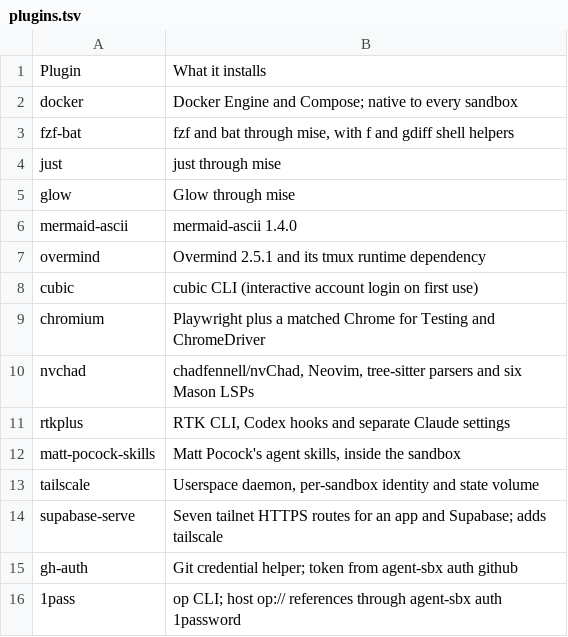
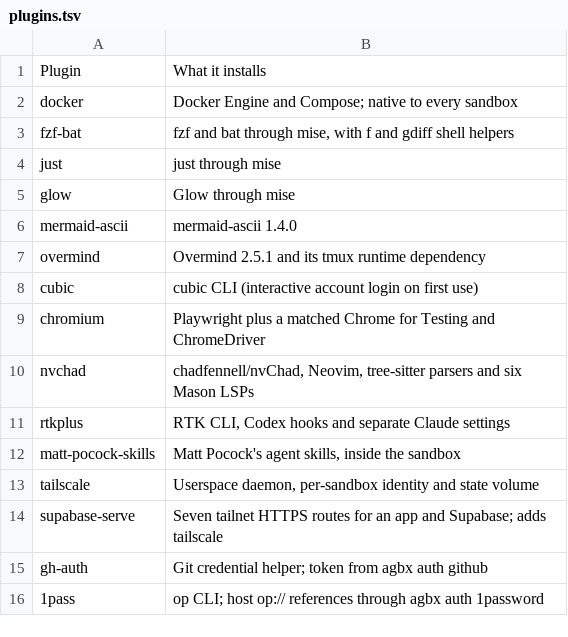
Before and after one commit to MixTapeSoftware/boxen, a TSV file: plugins.tsv, drawn as a sheet.

```diff
--- a/plugins.tsv
+++ b/plugins.tsv
@@ -14,3 +14,3 @@ tailscale	Userspace daemon, per-sandbox identity and state volume
 supabase-serve	Seven tailnet HTTPS routes for an app and Supabase; adds tailscale
-gh-auth	Git credential helper; token from agent-sbx auth github
-1pass	op CLI; host op:// references through agent-sbx auth 1password
+gh-auth	Git credential helper; token from agbx auth github
+1pass	op CLI; host op:// references through agbx auth 1password
```
Also changed, not shown: 59 other files.
